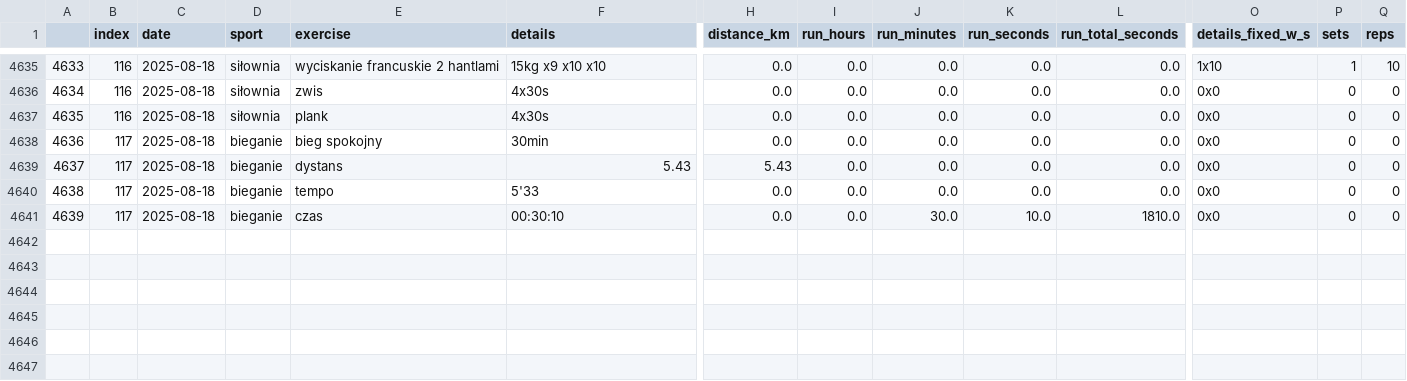
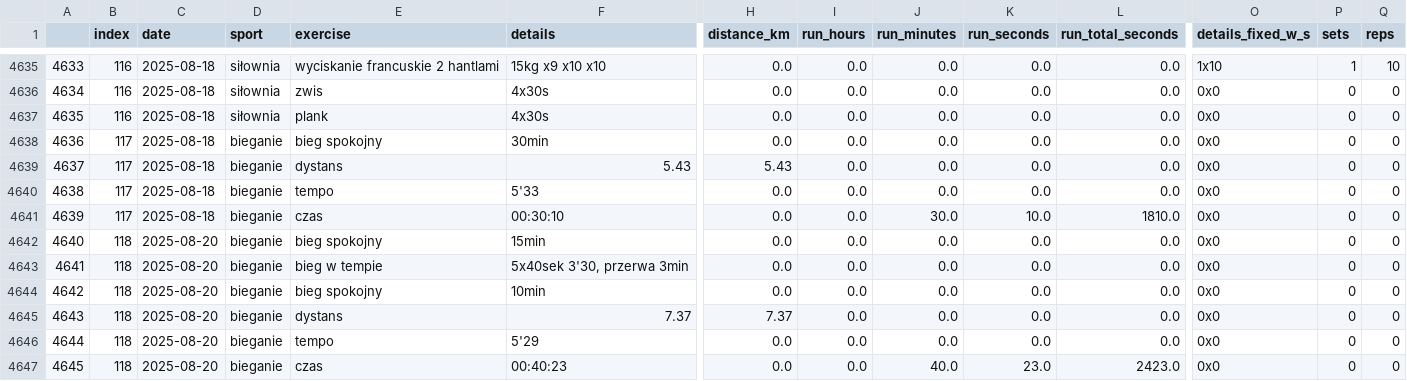
Before and after one commit to przemekolender/SportTracker, a CSV file: files/workouts.csv, drawn as a sheet; only a part is shown, gaps mark what is left out; rows hold the shown columns only; the diff names each change by its address in the sheet, - before the commit and + after, or states it on an @@ line.

```diff
--- a/files/workouts.csv
+++ b/files/workouts.csv
+row 4642: 4640 | 118 | 2025-08-20 | bieganie | bieg spokojny | 15min | 0.0 | 0.0 | 0.0 | 0.0 | 0.0 | 0x0 | 0 | 0
+row 4643: 4641 | 118 | 2025-08-20 | bieganie | bieg w tempie | 5x40sek 3'30, przerwa 3min | 0.0 | 0.0 | 0.0 | 0.0 | 0.0 | 0x0 | 0 | 0
+row 4644: 4642 | 118 | 2025-08-20 | bieganie | bieg spokojny | 10min | 0.0 | 0.0 | 0.0 | 0.0 | 0.0 | 0x0 | 0 | 0
+row 4645: 4643 | 118 | 2025-08-20 | bieganie | dystans | 7.37 | 7.37 | 0.0 | 0.0 | 0.0 | 0.0 | 0x0 | 0 | 0
+row 4646: 4644 | 118 | 2025-08-20 | bieganie | tempo | 5'29 | 0.0 | 0.0 | 0.0 | 0.0 | 0.0 | 0x0 | 0 | 0
+row 4647: 4645 | 118 | 2025-08-20 | bieganie | czas | 00:40:23 | 0.0 | 0.0 | 40.0 | 23.0 | 2423.0 | 0x0 | 0 | 0
```
Also changed, not shown: files/calendar.csv.
